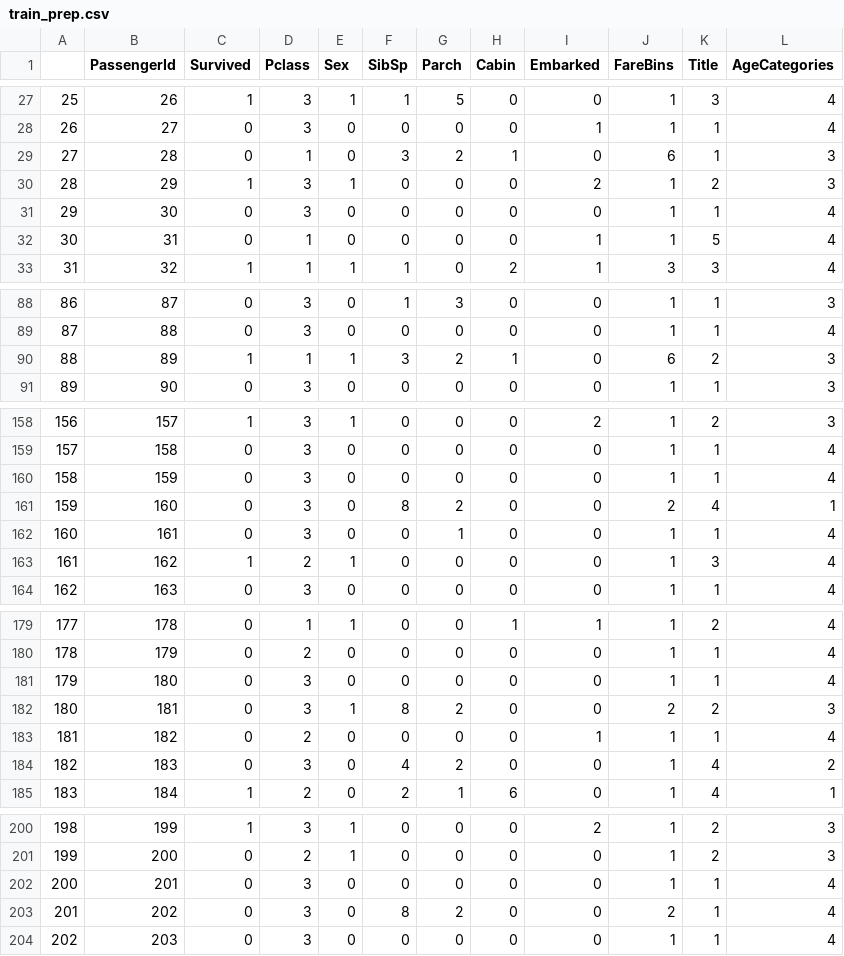
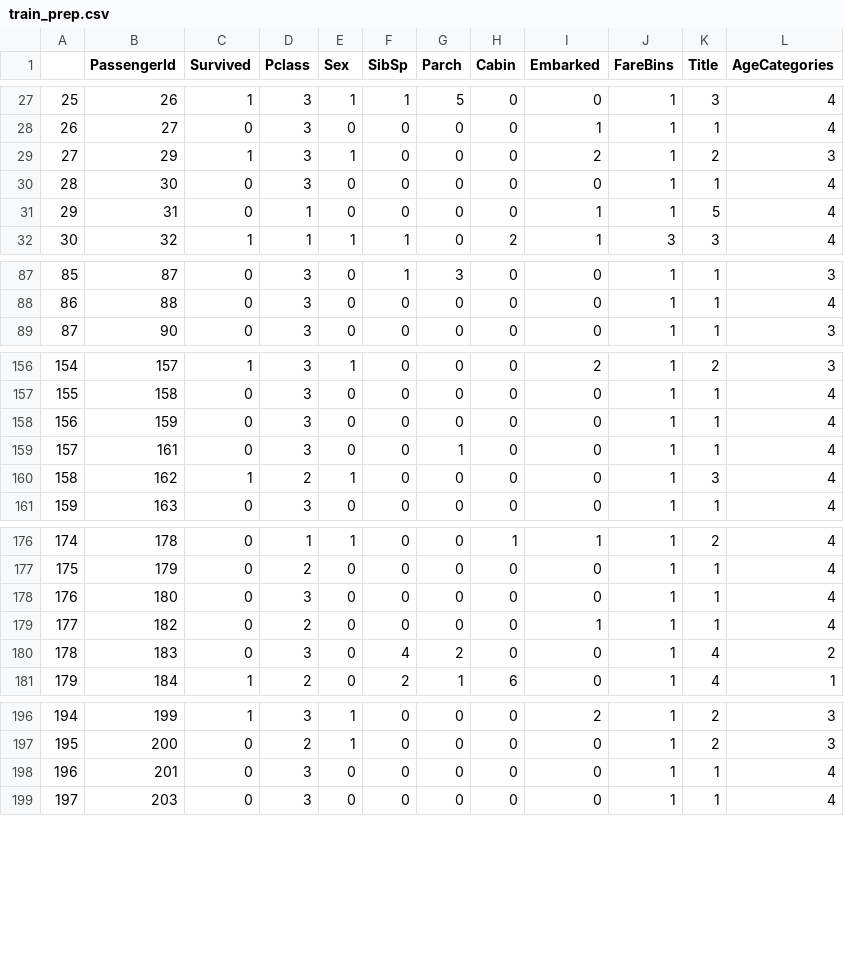
Before and after one commit to DennisKnol/Data-Mining-Techniques, a CSV file: Assignment_1/Task_2/train_prep.csv, drawn as a sheet; only a part is shown, gaps mark what is left out; removed rows and columns are numbered as before the commit, all else as after; the diff covers the shown part only; the diff names each change by its address in the sheet, - before the commit and + after, or states it on an @@ line.

```diff
--- a/Assignment_1/Task_2/train_prep.csv
+++ b/Assignment_1/Task_2/train_prep.csv
-row 29: 27 | 28 | 0 | 1 | 0 | 3 | 2 | 1 | 0 | 6 | 1 | 3
@@ column A renumbered from row 29 down @@
-row 90: 88 | 89 | 1 | 1 | 1 | 3 | 2 | 1 | 0 | 6 | 2 | 3
-row 161: 159 | 160 | 0 | 3 | 0 | 8 | 2 | 0 | 0 | 2 | 4 | 1
-row 182: 180 | 181 | 0 | 3 | 1 | 8 | 2 | 0 | 0 | 2 | 2 | 3
-row 203: 201 | 202 | 0 | 3 | 0 | 8 | 2 | 0 | 0 | 2 | 1 | 4
```
Also changed, not shown: 6 removed rows elsewhere in this file, Assignment_1/Task_2/survived_submission.csv, 2 other files.
